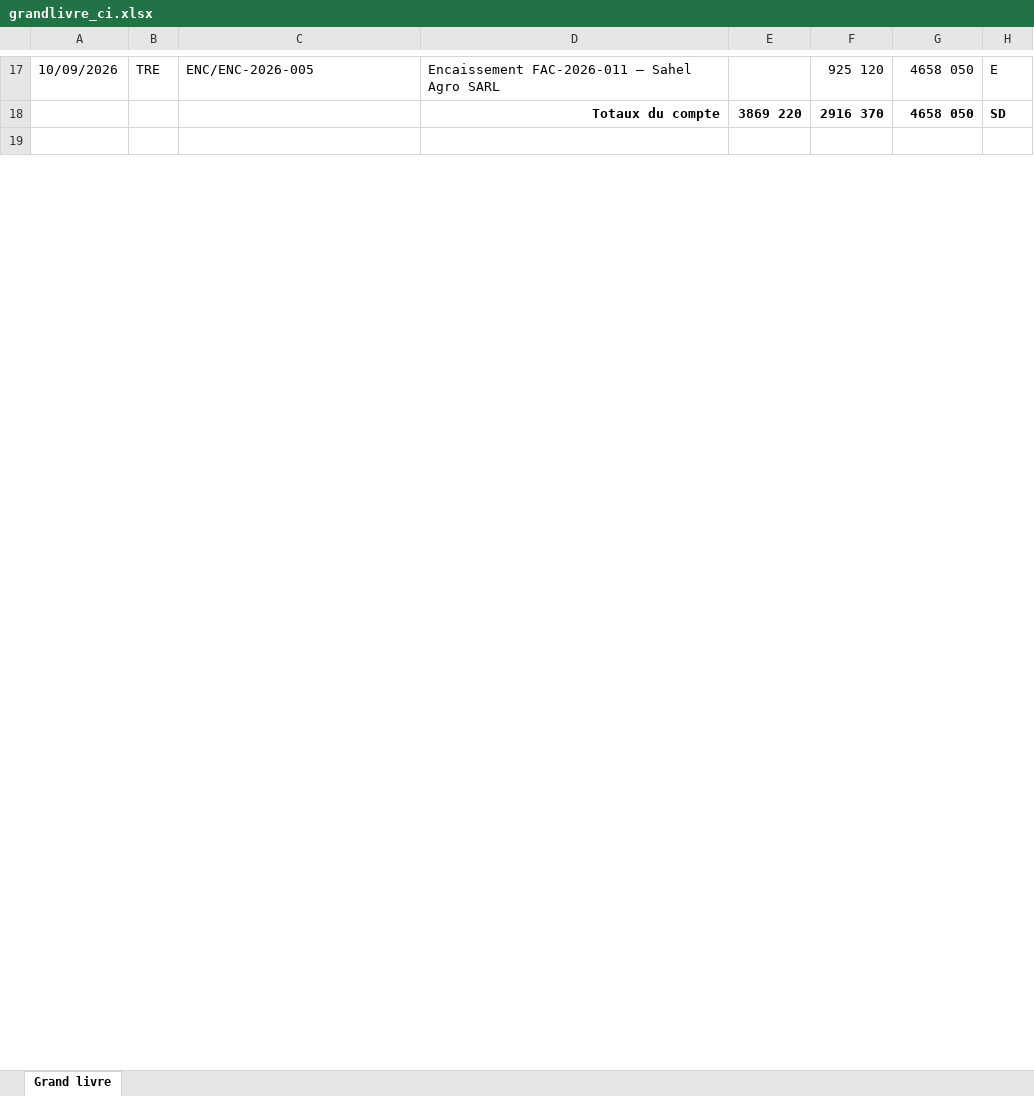
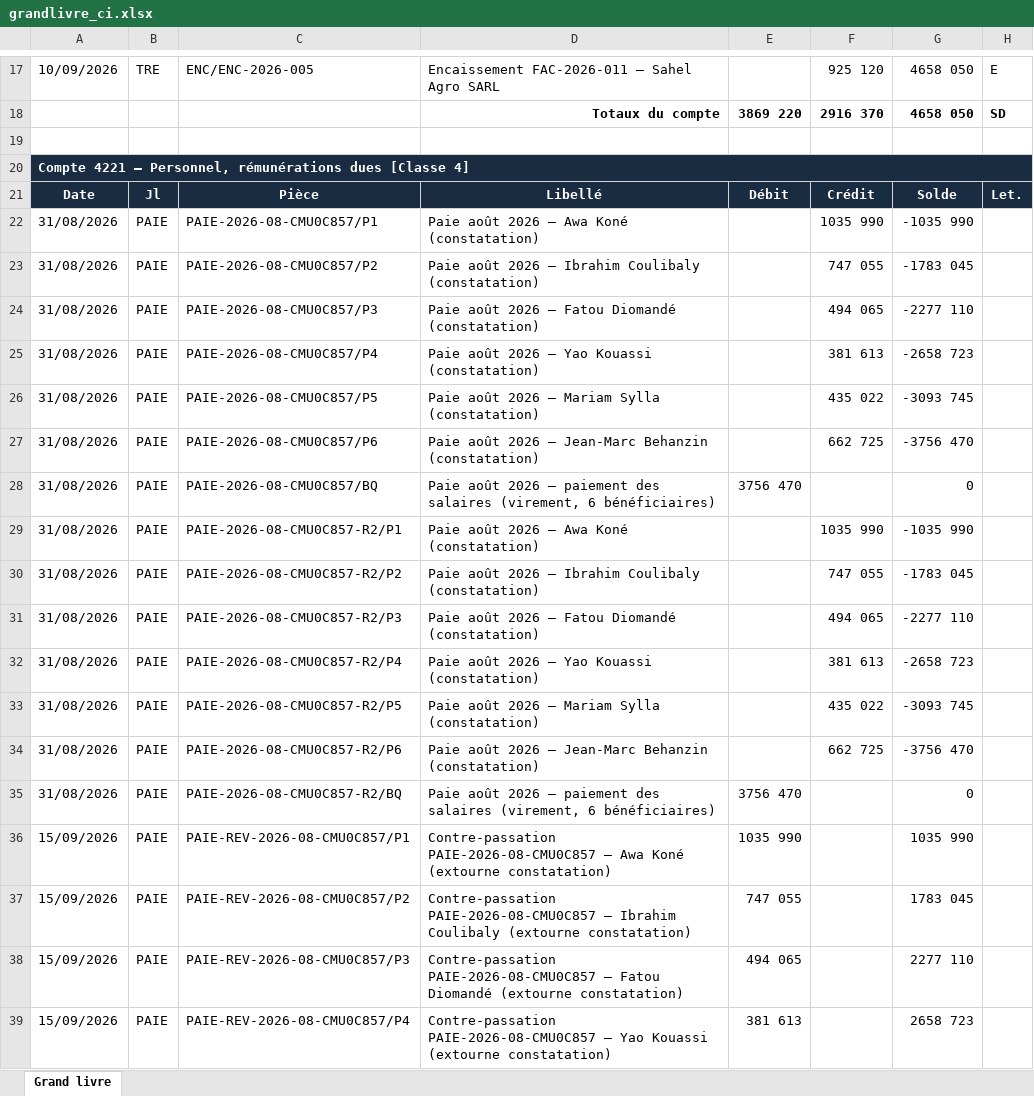
Before and after one commit to assihervey-coder/YAHRIA-BUSINESS-OS, an Excel workbook: scripts/out_syscohada/grandlivre_ci.xlsx, sheet Grand livre, drawn as a sheet; only a part is shown, gaps mark what is left out; values as stored, in another font and other column widths than the file's, no borders; the diff covers the shown part only; the diff names each change by its address in the sheet, - before the commit and + after, or states it on an @@ line.

```diff
--- a/scripts/out_syscohada/grandlivre_ci.xlsx (sheet Grand livre)
+++ b/scripts/out_syscohada/grandlivre_ci.xlsx (sheet Grand livre)
+row 20: Compte 4221 — Personnel, rémunérations dues [Classe 4]
+row 21: Date | Jl | Pièce | Libellé | Débit | Crédit | Solde | Let.
+row 22: 31/08/2026 | PAIE | PAIE-2026-08-CMU0C857/P1 | Paie août 2026 — Awa Koné (constatation) |  | 1035 990 | -1035 990
+row 23: 31/08/2026 | PAIE | PAIE-2026-08-CMU0C857/P2 | Paie août 2026 — Ibrahim Coulibaly (constatation) |  | 747 055 | -1783 045
+row 24: 31/08/2026 | PAIE | PAIE-2026-08-CMU0C857/P3 | Paie août 2026 — Fatou Diomandé (constatation) |  | 494 065 | -2277 110
+row 25: 31/08/2026 | PAIE | PAIE-2026-08-CMU0C857/P4 | Paie août 2026 — Yao Kouassi (constatation) |  | 381 613 | -2658 723
+row 26: 31/08/2026 | PAIE | PAIE-2026-08-CMU0C857/P5 | Paie août 2026 — Mariam Sylla (constatation) |  | 435 022 | -3093 745
+row 27: 31/08/2026 | PAIE | PAIE-2026-08-CMU0C857/P6 | Paie août 2026 — Jean-Marc Behanzin (constatation) |  | 662 725 | -3756 470
+row 28: 31/08/2026 | PAIE | PAIE-2026-08-CMU0C857/BQ | Paie août 2026 — paiement des salaires (virement, 6 bénéficiaires) | 3756 470 |  | 0
+row 29: 31/08/2026 | PAIE | PAIE-2026-08-CMU0C857-R2/P1 | Paie août 2026 — Awa Koné (constatation) |  | 1035 990 | -1035 990
+row 30: 31/08/2026 | PAIE | PAIE-2026-08-CMU0C857-R2/P2 | Paie août 2026 — Ibrahim Coulibaly (constatation) |  | 747 055 | -1783 045
+row 31: 31/08/2026 | PAIE | PAIE-2026-08-CMU0C857-R2/P3 | Paie août 2026 — Fatou Diomandé (constatation) |  | 494 065 | -2277 110
+row 32: 31/08/2026 | PAIE | PAIE-2026-08-CMU0C857-R2/P4 | Paie août 2026 — Yao Kouassi (constatation) |  | 381 613 | -2658 723
+row 33: 31/08/2026 | PAIE | PAIE-2026-08-CMU0C857-R2/P5 | Paie août 2026 — Mariam Sylla (constatation) |  | 435 022 | -3093 745
+row 34: 31/08/2026 | PAIE | PAIE-2026-08-CMU0C857-R2/P6 | Paie août 2026 — Jean-Marc Behanzin (constatation) |  | 662 725 | -3756 470
+row 35: 31/08/2026 | PAIE | PAIE-2026-08-CMU0C857-R2/BQ | Paie août 2026 — paiement des salaires (virement, 6 bénéficiaires) | 3756 470 |  | 0
+row 36: 15/09/2026 | PAIE | PAIE-REV-2026-08-CMU0C857/P1 | Contre-passation PAIE-2026-08-CMU0C857 — Awa Koné (extourne constatation) | 1035 990 |  | 1035 990
+row 37: 15/09/2026 | PAIE | PAIE-REV-2026-08-CMU0C857/P2 | Contre-passation PAIE-2026-08-CMU0C857 — Ibrahim Coulibaly (extourne constatation) | 747 055 |  | 1783 045
+row 38: 15/09/2026 | PAIE | PAIE-REV-2026-08-CMU0C857/P3 | Contre-passation PAIE-2026-08-CMU0C857 — Fatou Diomandé (extourne constatation) | 494 065 |  | 2277 110
+row 39: 15/09/2026 | PAIE | PAIE-REV-2026-08-CMU0C857/P4 | Contre-passation PAIE-2026-08-CMU0C857 — Yao Kouassi (extourne constatation) | 381 613 |  | 2658 723
```
Also changed, not shown: 115 added rows elsewhere in this sheet, scripts/out_syscohada/balance_bj.xlsx, scripts/out_syscohada/balance_ci.xlsx, 28 other files.
